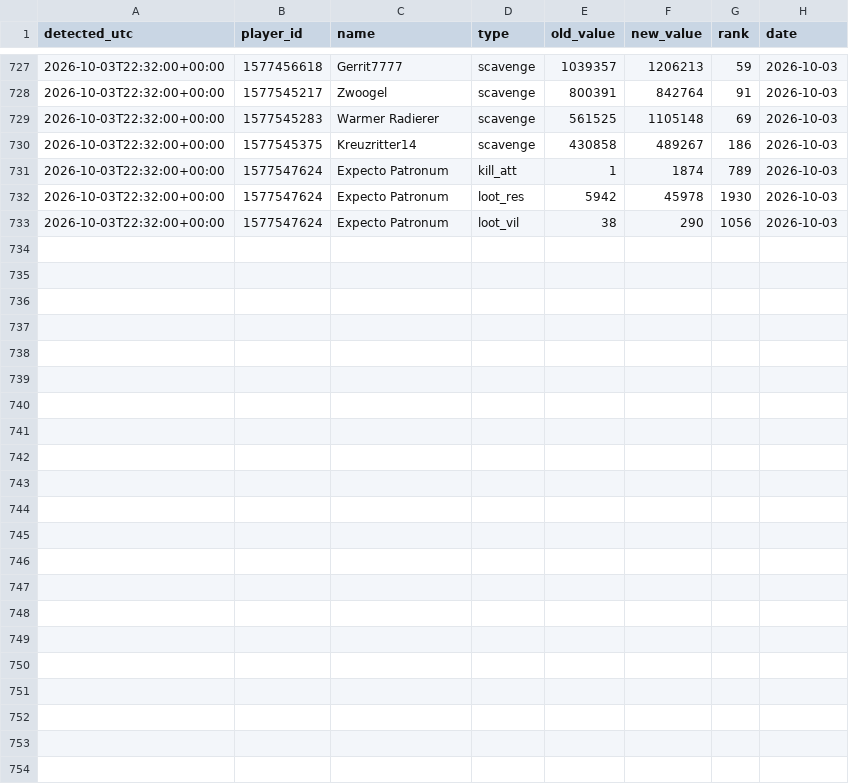
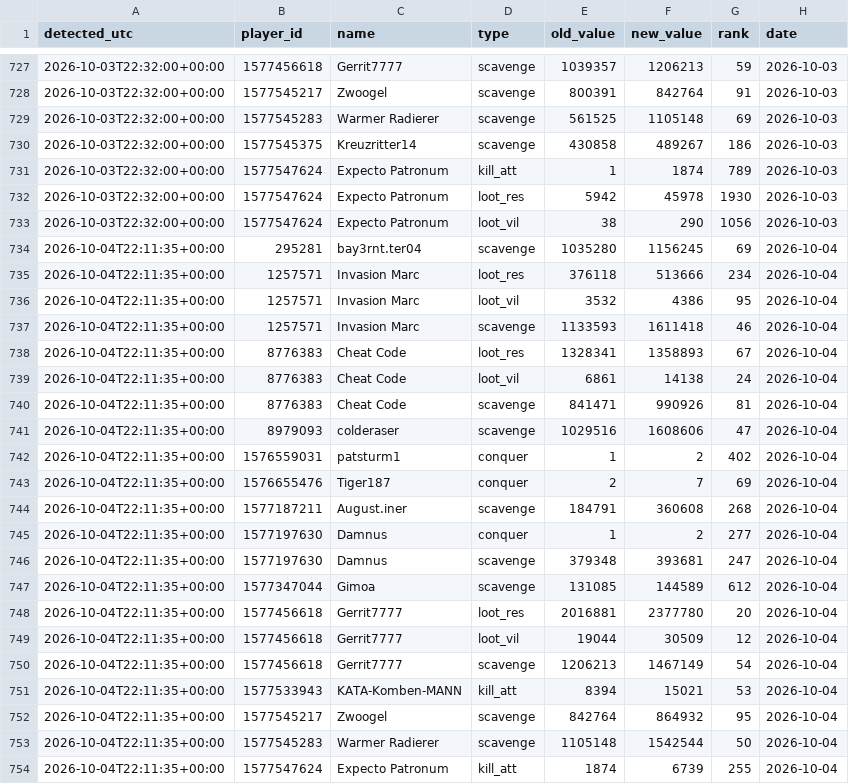
Before and after one commit to brisk-one/Karte259, a CSV file: data/inaday/events.csv, drawn as a sheet; only a part is shown, gaps mark what is left out; the diff names each change by its address in the sheet, - before the commit and + after, or states it on an @@ line.

```diff
--- a/data/inaday/events.csv
+++ b/data/inaday/events.csv
+row 734: 2026-10-04T22:11:35+00:00 | 295281 | bay3rnt.ter04 | scavenge | 1035280 | 1156245 | 69 | 2026-10-04
+row 735: 2026-10-04T22:11:35+00:00 | 1257571 | Invasion Marc | loot_res | 376118 | 513666 | 234 | 2026-10-04
+row 736: 2026-10-04T22:11:35+00:00 | 1257571 | Invasion Marc | loot_vil | 3532 | 4386 | 95 | 2026-10-04
+row 737: 2026-10-04T22:11:35+00:00 | 1257571 | Invasion Marc | scavenge | 1133593 | 1611418 | 46 | 2026-10-04
+row 738: 2026-10-04T22:11:35+00:00 | 8776383 | Cheat Code | loot_res | 1328341 | 1358893 | 67 | 2026-10-04
+row 739: 2026-10-04T22:11:35+00:00 | 8776383 | Cheat Code | loot_vil | 6861 | 14138 | 24 | 2026-10-04
+row 740: 2026-10-04T22:11:35+00:00 | 8776383 | Cheat Code | scavenge | 841471 | 990926 | 81 | 2026-10-04
+row 741: 2026-10-04T22:11:35+00:00 | 8979093 | colderaser | scavenge | 1029516 | 1608606 | 47 | 2026-10-04
+row 742: 2026-10-04T22:11:35+00:00 | 1576559031 | patsturm1 | conquer | 1 | 2 | 402 | 2026-10-04
+row 743: 2026-10-04T22:11:35+00:00 | 1576655476 | Tiger187 | conquer | 2 | 7 | 69 | 2026-10-04
+row 744: 2026-10-04T22:11:35+00:00 | 1577187211 | August.iner | scavenge | 184791 | 360608 | 268 | 2026-10-04
+row 745: 2026-10-04T22:11:35+00:00 | 1577197630 | Damnus | conquer | 1 | 2 | 277 | 2026-10-04
+row 746: 2026-10-04T22:11:35+00:00 | 1577197630 | Damnus | scavenge | 379348 | 393681 | 247 | 2026-10-04
+row 747: 2026-10-04T22:11:35+00:00 | 1577347044 | Gimoa | scavenge | 131085 | 144589 | 612 | 2026-10-04
+row 748: 2026-10-04T22:11:35+00:00 | 1577456618 | Gerrit7777 | loot_res | 2016881 | 2377780 | 20 | 2026-10-04
+row 749: 2026-10-04T22:11:35+00:00 | 1577456618 | Gerrit7777 | loot_vil | 19044 | 30509 | 12 | 2026-10-04
+row 750: 2026-10-04T22:11:35+00:00 | 1577456618 | Gerrit7777 | scavenge | 1206213 | 1467149 | 54 | 2026-10-04
+row 751: 2026-10-04T22:11:35+00:00 | 1577533943 | KATA-Komben-MANN | kill_att | 8394 | 15021 | 53 | 2026-10-04
+row 752: 2026-10-04T22:11:35+00:00 | 1577545217 | Zwoogel | scavenge | 842764 | 864932 | 95 | 2026-10-04
+row 753: 2026-10-04T22:11:35+00:00 | 1577545283 | Warmer Radierer | scavenge | 1105148 | 1542544 | 50 | 2026-10-04
+row 754: 2026-10-04T22:11:35+00:00 | 1577547624 | Expecto Patronum | kill_att | 1874 | 6739 | 255 | 2026-10-04
```
Also changed, not shown: data/inaday/deep_latest.csv, data/inaday/top_latest.csv, 10 other files.
